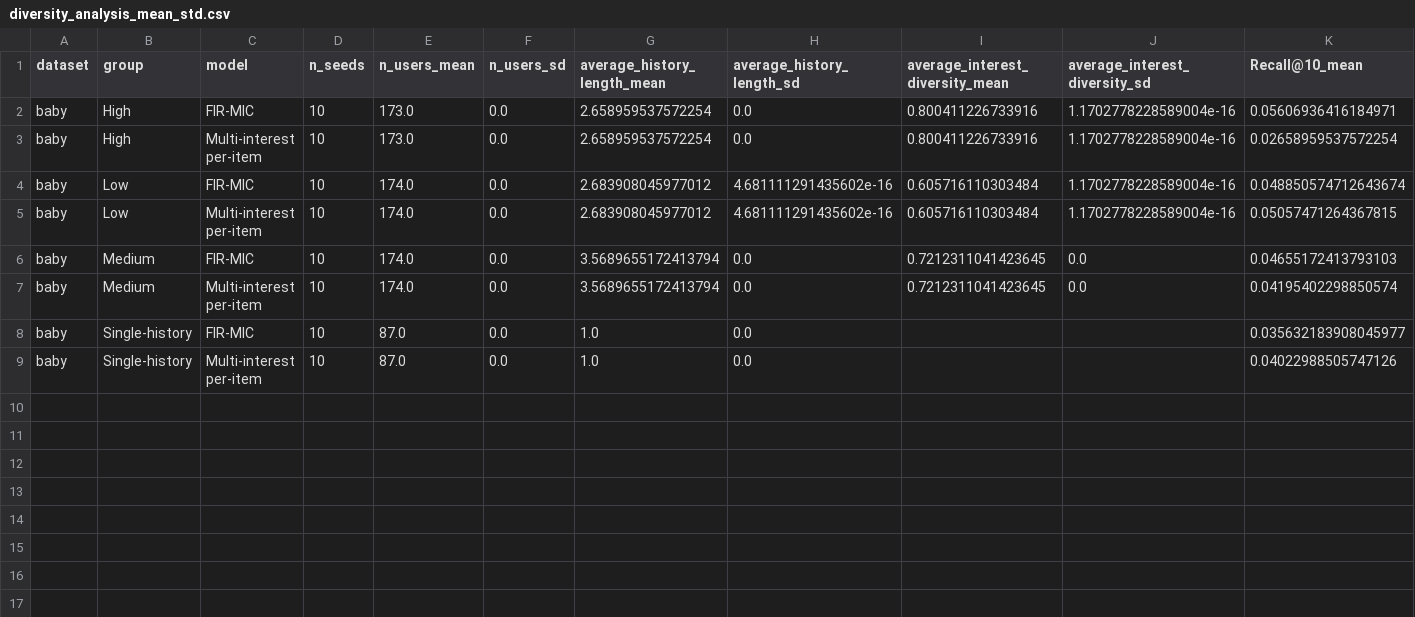
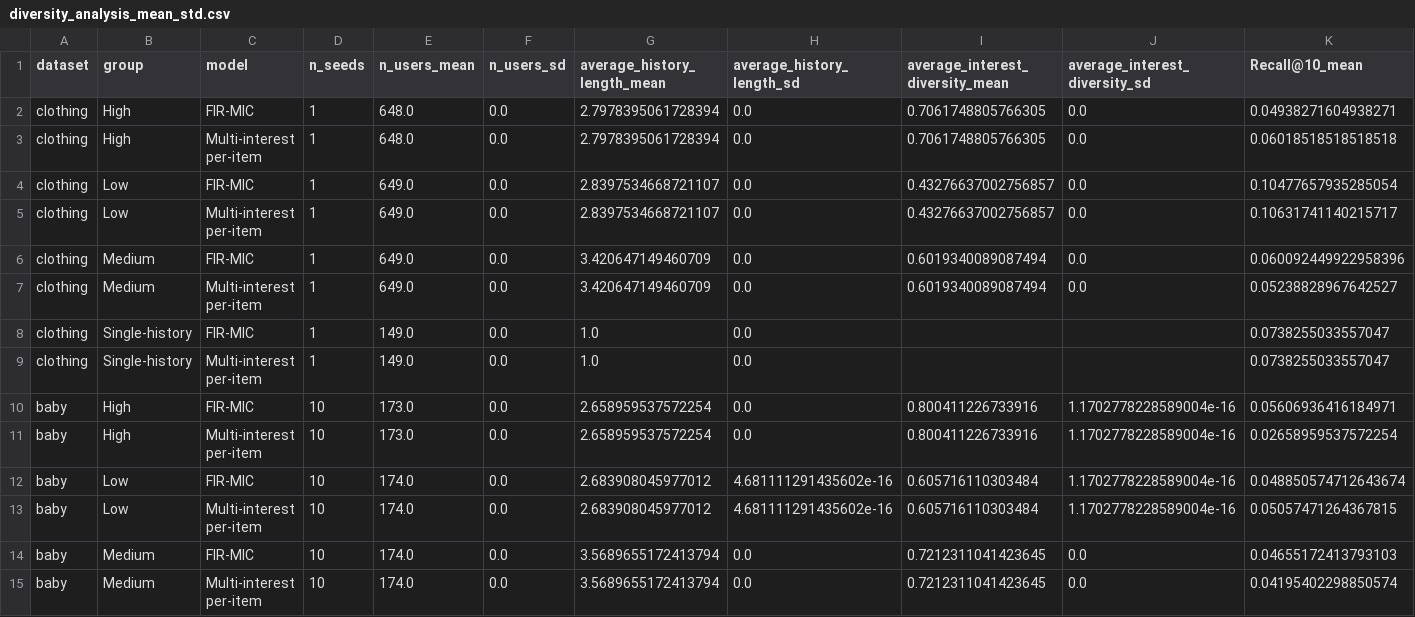
Before and after one commit to 1101909/FIR-MIC-MMREC-Cold, a CSV file: results/evidence/diversity_analysis_mean_std.csv, drawn as a sheet; only a part is shown; the shorter side is filled out with more unchanged rows; rows hold the shown columns only; the diff names each change by its address in the sheet, - before the commit and + after, or states it on an @@ line.

```diff
--- a/results/evidence/diversity_analysis_mean_std.csv
+++ b/results/evidence/diversity_analysis_mean_std.csv
+row 2: clothing | High | FIR-MIC | 1 | 648.0 | 0.0 | 2.7978395061728394 | 0.0 | 0.7061748805766305 | 0.0 | 0.04938271604938271
+row 3: clothing | High | Multi-interest per-item | 1 | 648.0 | 0.0 | 2.7978395061728394 | 0.0 | 0.7061748805766305 | 0.0 | 0.06018518518518518
+row 4: clothing | Low | FIR-MIC | 1 | 649.0 | 0.0 | 2.8397534668721107 | 0.0 | 0.43276637002756857 | 0.0 | 0.10477657935285054
+row 5: clothing | Low | Multi-interest per-item | 1 | 649.0 | 0.0 | 2.8397534668721107 | 0.0 | 0.43276637002756857 | 0.0 | 0.10631741140215717
+row 6: clothing | Medium | FIR-MIC | 1 | 649.0 | 0.0 | 3.420647149460709 | 0.0 | 0.6019340089087494 | 0.0 | 0.060092449922958396
+row 7: clothing | Medium | Multi-interest per-item | 1 | 649.0 | 0.0 | 3.420647149460709 | 0.0 | 0.6019340089087494 | 0.0 | 0.05238828967642527
+row 8: clothing | Single-history | FIR-MIC | 1 | 149.0 | 0.0 | 1.0 | 0.0 |  |  | 0.0738255033557047
+row 9: clothing | Single-history | Multi-interest per-item | 1 | 149.0 | 0.0 | 1.0 | 0.0 |  |  | 0.0738255033557047
```
Also changed, not shown: results/controlled_content/results_by_seed.csv, results/evidence/ablation_mean_std.csv, 57 other files.
